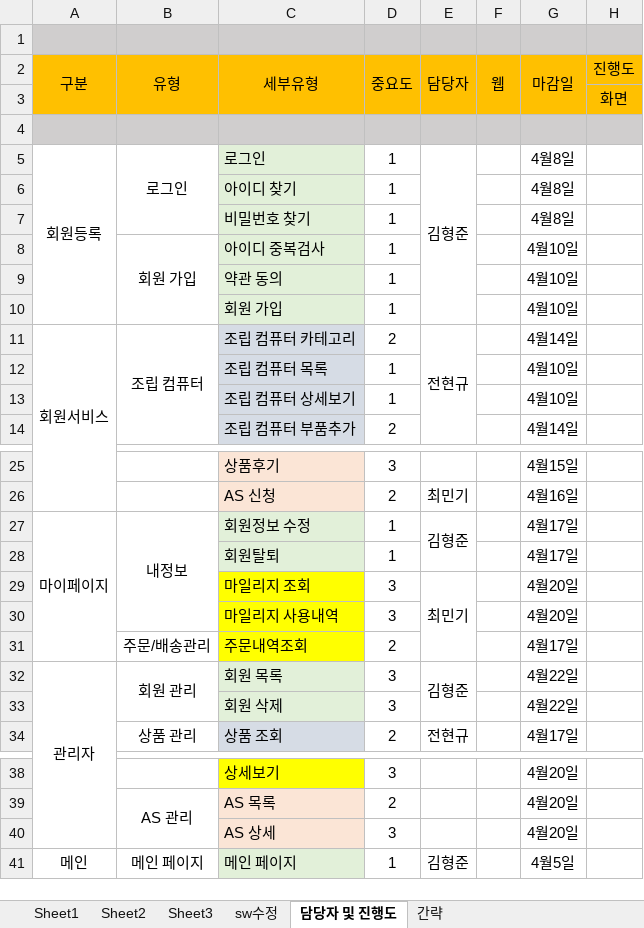
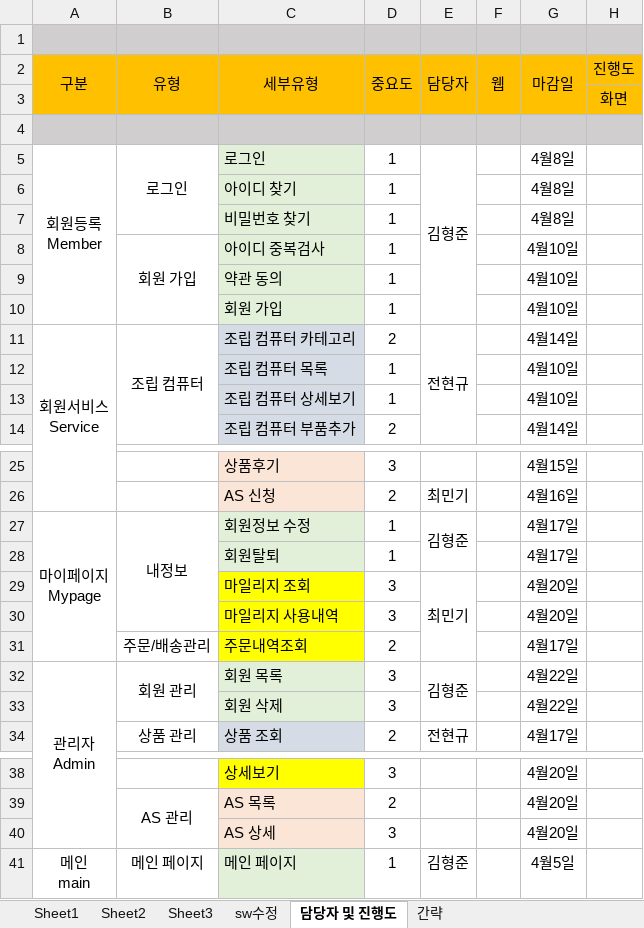
Before and after one commit to hhsw07/ezen-academy-projects, an Excel workbook: WebContent/발표/1차/3조 5차 요구사항정의서.xlsx, sheet 담당자 및 진행도, drawn as a sheet; only a part is shown, gaps mark what is left out; values as stored, in another font and other column widths than the file's, no borders; ↵ is a line break in a cell; the diff names each change by its address in the sheet, - before the commit and + after, or states it on an @@ line.

Commit message:
Update 3조 5차 요구사항정의서.xlsx

```diff
--- a/WebContent/발표/1차/3조 5차 요구사항정의서.xlsx (sheet 담당자 및 진행도)
+++ b/WebContent/발표/1차/3조 5차 요구사항정의서.xlsx (sheet 담당자 및 진행도)
-A5 (구분): 회원등록
+A5 (구분): 회원등록 ↵ Member
-A11 (구분): 회원서비스
+A11 (구분): 회원서비스 ↵ Service
-A27 (구분): 마이페이지
+A27 (구분): 마이페이지 ↵ Mypage
-A32 (구분): 관리자
+A32 (구분): 관리자 ↵ Admin
-A41 (구분): 메인
+A41 (구분): 메인 ↵ main
```
